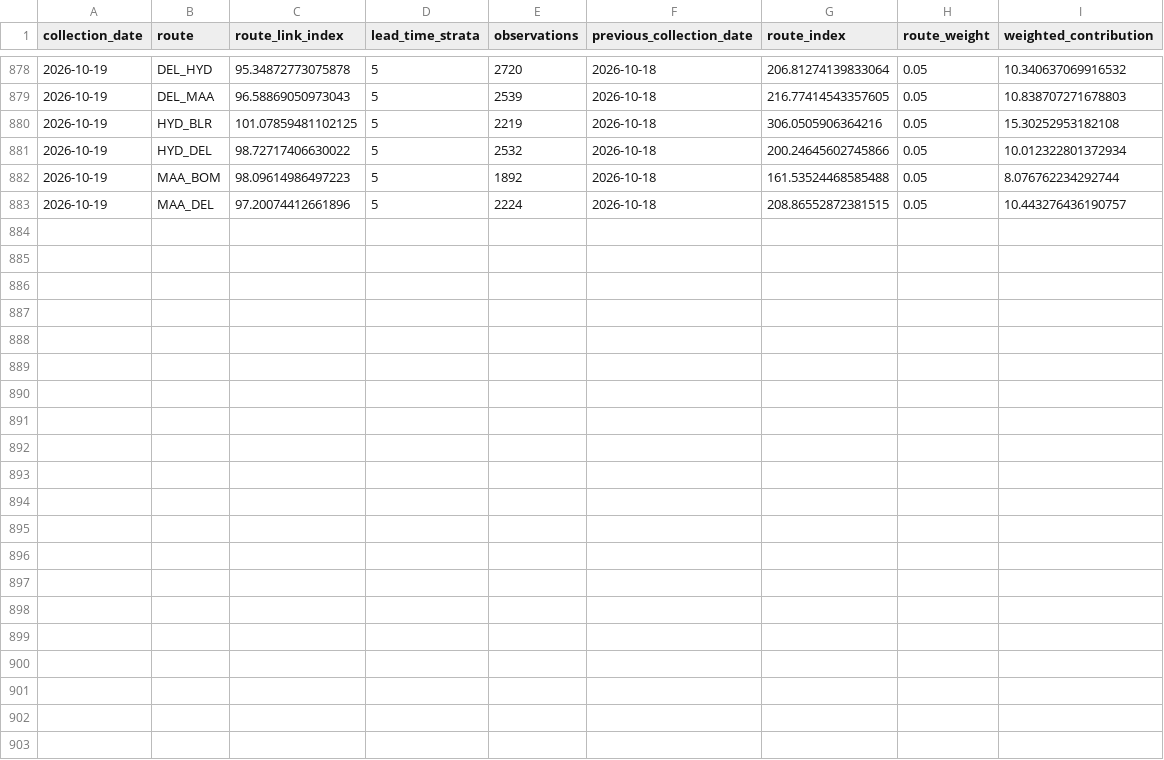
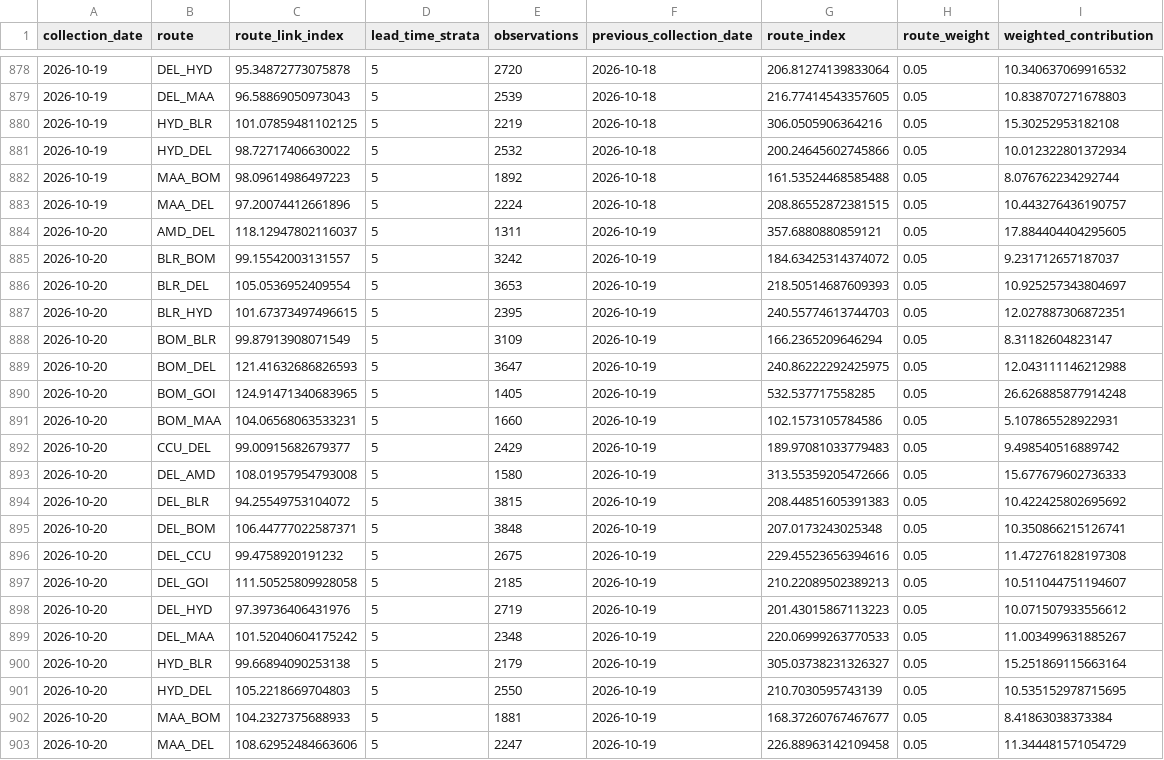
Before and after one commit to tripathianand23/AirFareX, a CSV file: data/processed/real/index/real_route_contributions.csv, drawn as a sheet; only a part is shown, gaps mark what is left out.

```diff
--- a/data/processed/real/index/real_route_contributions.csv
+++ b/data/processed/real/index/real_route_contributions.csv
@@ -883 +883,21 @@ collection_date,route,route_link_index,lead_time_strata,observations,previous_co
 2026-10-19,MAA_DEL,97.20074412661896,5,2224,2026-10-18,208.86552872381515,0.05,10.443276436190757
+2026-10-20,AMD_DEL,118.12947802116037,5,1311,2026-10-19,357.6880880859121,0.05,17.884404404295605
+2026-10-20,BLR_BOM,99.15542003131557,5,3242,2026-10-19,184.63425314374072,0.05,9.231712657187037
+2026-10-20,BLR_DEL,105.0536952409554,5,3653,2026-10-19,218.50514687609393,0.05,10.925257343804697
+2026-10-20,BLR_HYD,101.67373497496615,5,2395,2026-10-19,240.55774613744703,0.05,12.027887306872351
+2026-10-20,BOM_BLR,99.87913908071549,5,3109,2026-10-19,166.2365209646294,0.05,8.31182604823147
+2026-10-20,BOM_DEL,121.41632686826593,5,3647,2026-10-19,240.86222292425975,0.05,12.043111146212988
+2026-10-20,BOM_GOI,124.91471340683965,5,1405,2026-10-19,532.537717558285,0.05,26.626885877914248
+2026-10-20,BOM_MAA,104.06568063533231,5,1660,2026-10-19,102.1573105784586,0.05,5.107865528922931
+2026-10-20,CCU_DEL,99.00915682679377,5,2429,2026-10-19,189.97081033779483,0.05,9.498540516889742
+2026-10-20,DEL_AMD,108.01957954793008,5,1580,2026-10-19,313.55359205472666,0.05,15.677679602736333
+2026-10-20,DEL_BLR,94.25549753104072,5,3815,2026-10-19,208.44851605391383,0.05,10.422425802695692
+2026-10-20,DEL_BOM,106.44777022587371,5,3848,2026-10-19,207.0173243025348,0.05,10.350866215126741
+2026-10-20,DEL_CCU,99.4758920191232,5,2675,2026-10-19,229.45523656394616,0.05,11.472761828197308
+2026-10-20,DEL_GOI,111.50525809928058,5,2185,2026-10-19,210.22089502389213,0.05,10.511044751194607
+2026-10-20,DEL_HYD,97.39736406431976,5,2719,2026-10-19,201.43015867113223,0.05,10.071507933556612
+2026-10-20,DEL_MAA,101.52040604175242,5,2348,2026-10-19,220.06999263770533,0.05,11.003499631885267
+2026-10-20,HYD_BLR,99.66894090253138,5,2179,2026-10-19,305.03738231326327,0.05,15.251869115663164
+2026-10-20,HYD_DEL,105.2218669704803,5,2550,2026-10-19,210.7030595743139,0.05,10.535152978715695
+2026-10-20,MAA_BOM,104.2327375688933,5,1881,2026-10-19,168.37260767467677,0.05,8.41863038373384
+2026-10-20,MAA_DEL,108.62952484663606,5,2247,2026-10-19,226.88963142109458,0.05,11.344481571054729
```
Also changed, not shown: data/processed/real/index/real_coverage_report.csv, data/processed/real/index/real_daily_airfare_index.csv, 8 other files.
